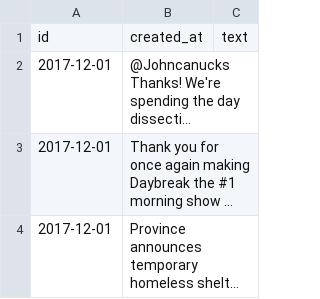
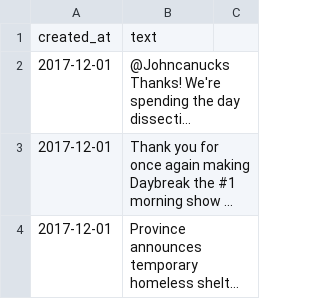
Before and after one commit to samyuyitung/canadian-news-tweets, a CSV file: tweets/CBCKelowna_tweets.csv, drawn as a sheet; only a part is shown; long unchanged cells end in …; removed rows and columns are numbered as before the commit, all else as after; the diff names each change by its address in the sheet, - before the commit and + after, or states it on an @@ line.

```diff
--- a/tweets/CBCKelowna_tweets.csv
+++ b/tweets/CBCKelowna_tweets.csv
-row 1: id | created_at | text
+row 1: created_at | text
```
Also changed, not shown: tweets/CBCCalgary_tweets.csv, tweets/CBCEdmonton_tweets.csv, 50 other files.
